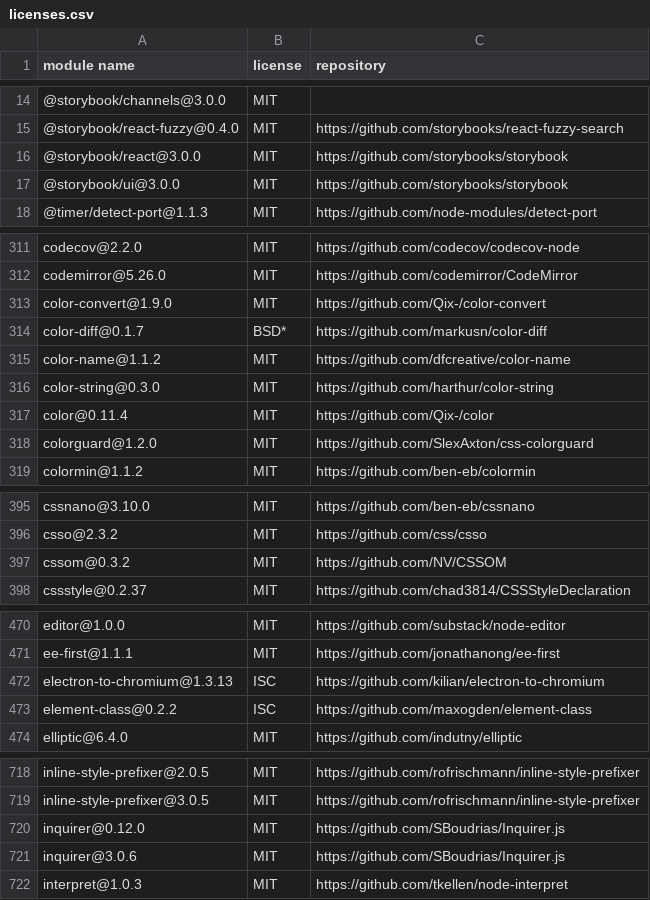
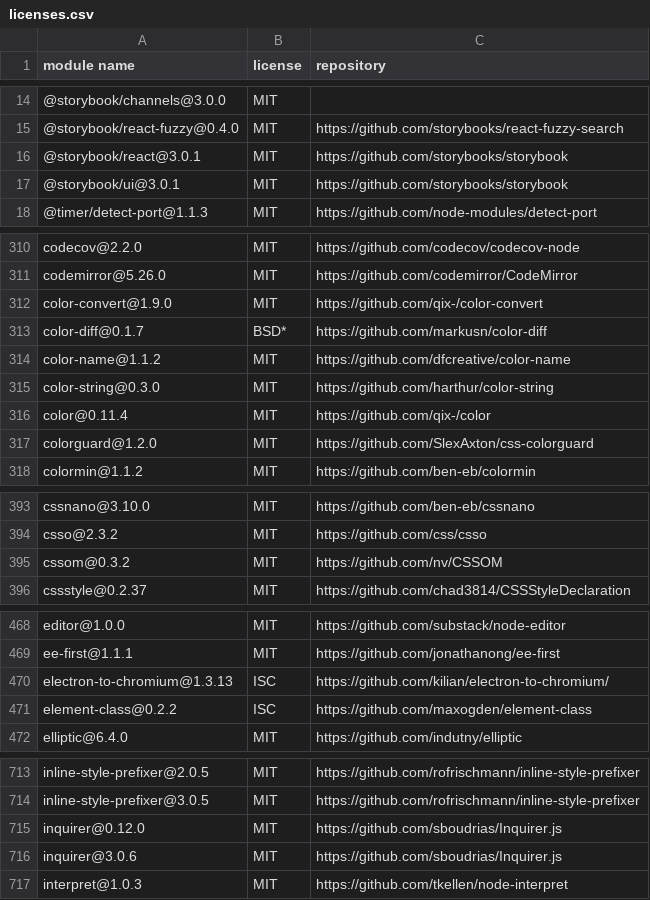
Before and after one commit to MCS-Lite/mcs-lite, a CSV file: docs/licenses.csv, drawn as a sheet; only a part is shown, gaps mark what is left out; the diff covers the shown part only.

```diff
--- a/docs/licenses.csv
+++ b/docs/licenses.csv
@@ -15,4 +15,4 @@
 "@storybook/react-fuzzy@0.4.0","MIT","https://github.com/storybooks/react-fuzzy-search"
-"@storybook/react@3.0.0","MIT","https://github.com/storybooks/storybook"
-"@storybook/ui@3.0.0","MIT","https://github.com/storybooks/storybook"
+"@storybook/react@3.0.1","MIT","https://github.com/storybooks/storybook"
+"@storybook/ui@3.0.1","MIT","https://github.com/storybooks/storybook"
 "@timer/detect-port@1.1.3","MIT","https://github.com/node-modules/detect-port"
@@ -312,3 +311,3 @@
 "codemirror@5.26.0","MIT","https://github.com/codemirror/CodeMirror"
-"color-convert@1.9.0","MIT","https://github.com/Qix-/color-convert"
+"color-convert@1.9.0","MIT","https://github.com/qix-/color-convert"
 "color-diff@0.1.7","BSD*","https://github.com/markusn/color-diff"
@@ -316,3 +315,3 @@
 "color-string@0.3.0","MIT","https://github.com/harthur/color-string"
-"color@0.11.4","MIT","https://github.com/Qix-/color"
+"color@0.11.4","MIT","https://github.com/qix-/color"
 "colorguard@1.2.0","MIT","https://github.com/SlexAxton/css-colorguard"
@@ -396,3 +394,3 @@
 "csso@2.3.2","MIT","https://github.com/css/csso"
-"cssom@0.3.2","MIT","https://github.com/NV/CSSOM"
+"cssom@0.3.2","MIT","https://github.com/nv/CSSOM"
 "cssstyle@0.2.37","MIT","https://github.com/chad3814/CSSStyleDeclaration"
@@ -471,3 +469,3 @@
 "ee-first@1.1.1","MIT","https://github.com/jonathanong/ee-first"
-"electron-to-chromium@1.3.13","ISC","https://github.com/kilian/electron-to-chromium"
+"electron-to-chromium@1.3.13","ISC","https://github.com/kilian/electron-to-chromium/"
 "element-class@0.2.2","ISC","https://github.com/maxogden/element-class"
@@ -719,4 +714,4 @@
 "inline-style-prefixer@3.0.5","MIT","https://github.com/rofrischmann/inline-style-prefixer"
-"inquirer@0.12.0","MIT","https://github.com/SBoudrias/Inquirer.js"
-"inquirer@3.0.6","MIT","https://github.com/SBoudrias/Inquirer.js"
+"inquirer@0.12.0","MIT","https://github.com/sboudrias/Inquirer.js"
+"inquirer@3.0.6","MIT","https://github.com/sboudrias/Inquirer.js"
 "interpret@1.0.3","MIT","https://github.com/tkellen/node-interpret"
```
Also changed, not shown: 2 added rows, 8 removed rows and 9 edited cells elsewhere in this file, 31 other files.
